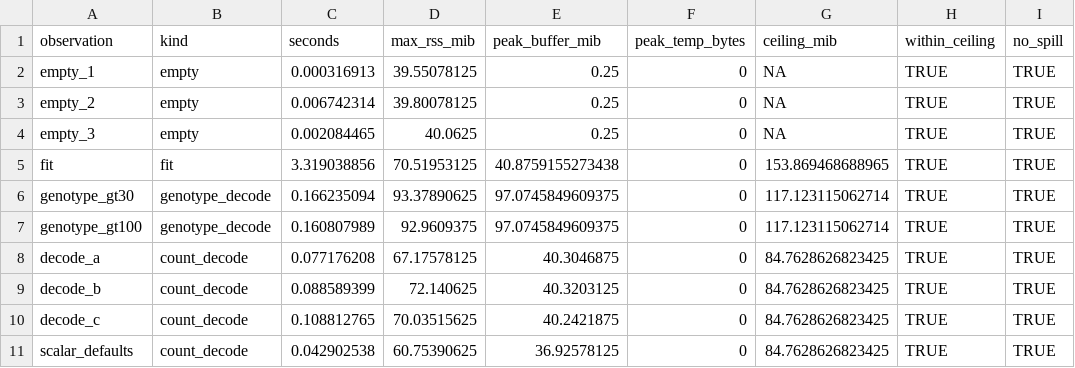
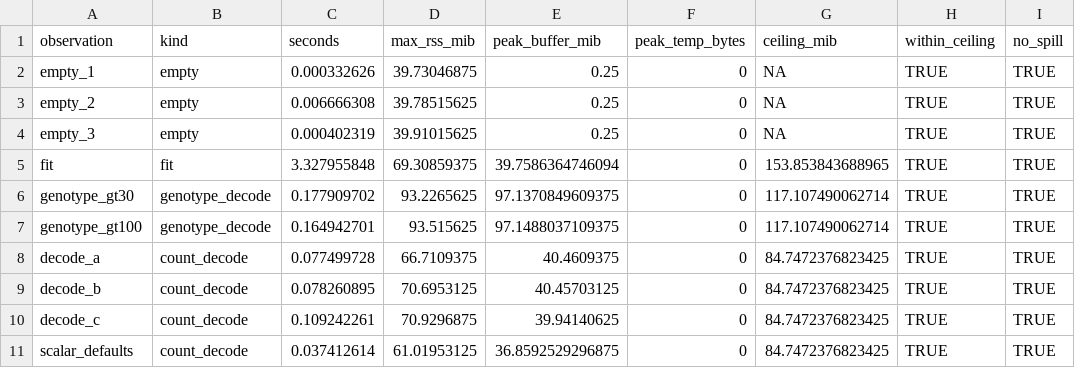
Before and after one commit to RGenomicsETL/duckhts, a CSV file: benchmarks/results/roh-fitted-emission/observations.csv, drawn as a sheet; only a part is shown; the diff covers the shown part only.

```diff
--- a/benchmarks/results/roh-fitted-emission/observations.csv
+++ b/benchmarks/results/roh-fitted-emission/observations.csv
@@ -1,11 +1,11 @@
 "observation","kind","seconds","max_rss_mib","peak_buffer_mib","peak_temp_bytes","ceiling_mib","within_ceiling","no_spill"
-"empty_1","empty",0.000316913,39.55078125,0.25,0,NA,TRUE,TRUE
-"empty_2","empty",0.006742314,39.80078125,0.25,0,NA,TRUE,TRUE
-"empty_3","empty",0.002084465,40.0625,0.25,0,NA,TRUE,TRUE
-"fit","fit",3.319038856,70.51953125,40.8759155273438,0,153.869468688965,TRUE,TRUE
-"genotype_gt30","genotype_decode",0.166235094,93.37890625,97.0745849609375,0,117.123115062714,TRUE,TRUE
-"genotype_gt100","genotype_decode",0.160807989,92.9609375,97.0745849609375,0,117.123115062714,TRUE,TRUE
-"decode_a","count_decode",0.077176208,67.17578125,40.3046875,0,84.7628626823425,TRUE,TRUE
-"decode_b","count_decode",0.088589399,72.140625,40.3203125,0,84.7628626823425,TRUE,TRUE
-"decode_c","count_decode",0.108812765,70.03515625,40.2421875,0,84.7628626823425,TRUE,TRUE
-"scalar_defaults","count_decode",0.042902538,60.75390625,36.92578125,0,84.7628626823425,TRUE,TRUE
+"empty_1","empty",0.000332626,39.73046875,0.25,0,NA,TRUE,TRUE
+"empty_2","empty",0.006666308,39.78515625,0.25,0,NA,TRUE,TRUE
+"empty_3","empty",0.000402319,39.91015625,0.25,0,NA,TRUE,TRUE
+"fit","fit",3.327955848,69.30859375,39.7586364746094,0,153.853843688965,TRUE,TRUE
+"genotype_gt30","genotype_decode",0.177909702,93.2265625,97.1370849609375,0,117.107490062714,TRUE,TRUE
+"genotype_gt100","genotype_decode",0.164942701,93.515625,97.1488037109375,0,117.107490062714,TRUE,TRUE
+"decode_a","count_decode",0.077499728,66.7109375,40.4609375,0,84.7472376823425,TRUE,TRUE
+"decode_b","count_decode",0.078260895,70.6953125,40.45703125,0,84.7472376823425,TRUE,TRUE
+"decode_c","count_decode",0.109242261,70.9296875,39.94140625,0,84.7472376823425,TRUE,TRUE
+"scalar_defaults","count_decode",0.037412614,61.01953125,36.8592529296875,0,84.7472376823425,TRUE,TRUE
```
Also changed, not shown: 1 added row and 40 edited cells elsewhere in this file, benchmarks/results/roh-fitted-emission/decode_parameters.csv, benchmarks/results/roh-fitted-emission/run_metadata.csv, 4 other files.
